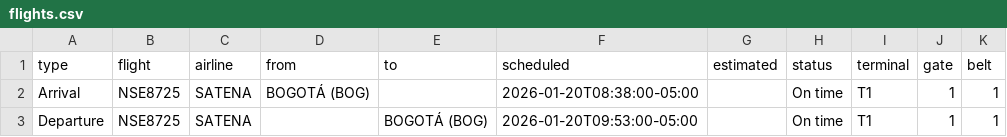
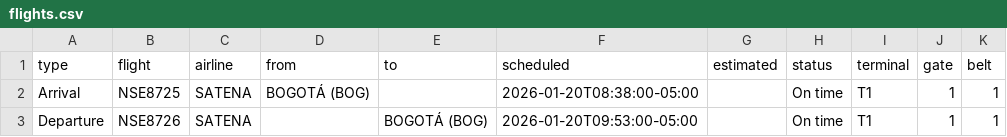
Before and after one commit to fredo2298-dev/airport-display-bun, a CSV file: flights.csv, drawn as a sheet.

Commit message:
flights.csv

```diff
--- a/flights.csv
+++ b/flights.csv
@@ -2,2 +2,2 @@ type,flight,airline,from,to,scheduled,estimated,status,terminal,gate,belt
 Arrival,NSE8725,SATENA,BOGOTÁ (BOG),,2026-01-20T08:38:00-05:00,,On time,T1,1,1,
-Departure,NSE8725,SATENA,,BOGOTÁ (BOG),2026-01-20T09:53:00-05:00,,On time,T1,1,1,
+Departure,NSE8726,SATENA,,BOGOTÁ (BOG),2026-01-20T09:53:00-05:00,,On time,T1,1,1,
```
